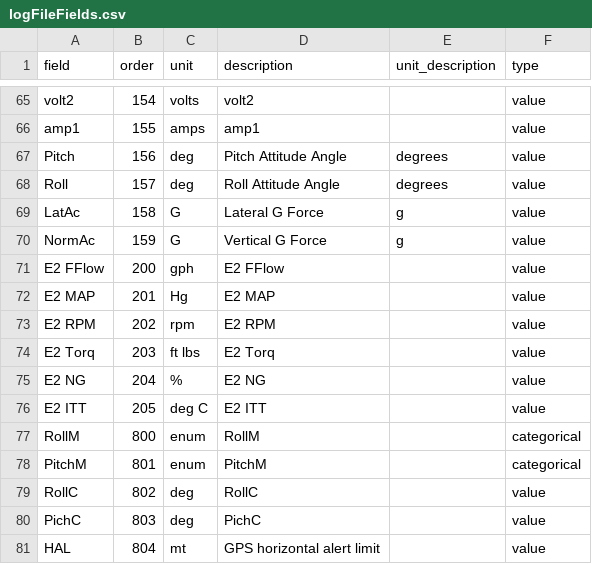
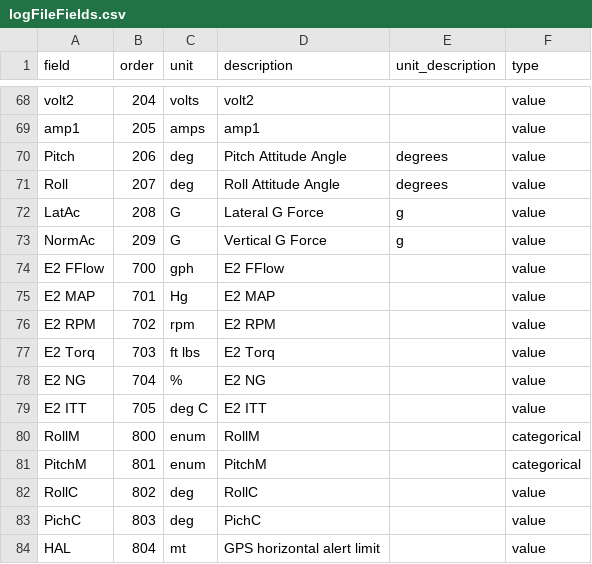
Before and after one commit to roznet/flightlogstats, a CSV file: python/logFileFields.csv, drawn as a sheet; only a part is shown, gaps mark what is left out; addresses are those after the commit; the diff covers the shown part only; the diff names each change by its address in the sheet, - before the commit and + after, or states it on an @@ line.

```diff
--- a/python/logFileFields.csv
+++ b/python/logFileFields.csv
-B68 (order): 154
+B68 (order): 204
-B69 (order): 155
+B69 (order): 205
-B70 (order): 156
+B70 (order): 206
-B71 (order): 157
+B71 (order): 207
-B72 (order): 158
+B72 (order): 208
-B73 (order): 159
+B73 (order): 209
-B74 (order): 200
+B74 (order): 700
-B75 (order): 201
+B75 (order): 701
-B76 (order): 202
+B76 (order): 702
-B77 (order): 203
+B77 (order): 703
-B78 (order): 204
+B78 (order): 704
-B79 (order): 205
+B79 (order): 705
```
Also changed, not shown: 6 added rows, 3 removed rows and 21 edited cells elsewhere in this file, 4 other files.
